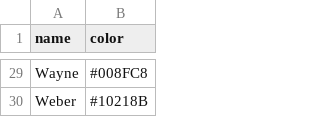
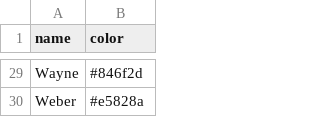
Before and after one commit to mitralz/Origin-Destination-Volume-Visualization, a CSV file: data/labels.csv, drawn as a sheet; only a part is shown, gaps mark what is left out; the diff covers the shown part only; the diff names each change by its address in the sheet, - before the commit and + after, or states it on an @@ line.

Commit message:
Fixed Colors

```diff
--- a/data/labels.csv
+++ b/data/labels.csv
-B29 (color): #008FC8
+B29 (color): #846f2d
-B30 (color): #10218B
+B30 (color): #e5828a
```
Also changed, not shown: 27 edited cells elsewhere in this file, 3 other files.
